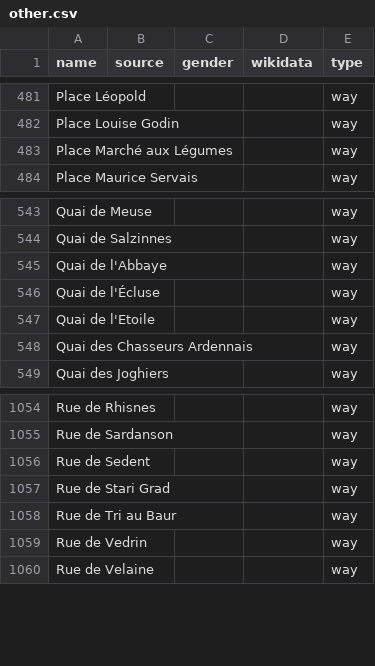
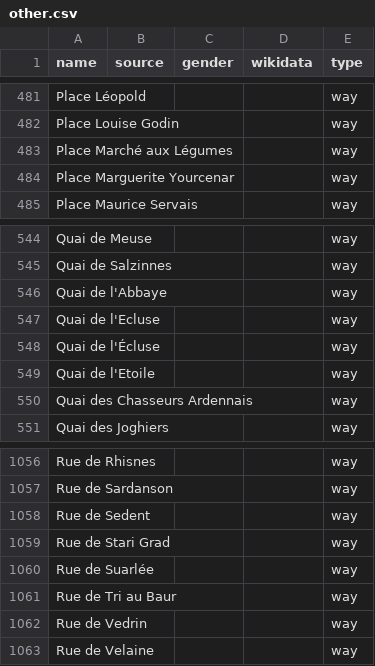
Before and after one commit to EqualStreetNames/equalstreetnames-namur, a CSV file: data/other.csv, drawn as a sheet; only a part is shown, gaps mark what is left out; the diff names each change by its address in the sheet, - before the commit and + after, or states it on an @@ line.

```diff
--- a/data/other.csv
+++ b/data/other.csv
+row 484: Place Marguerite Yourcenar |  |  |  | way
+row 547: Quai de l'Ecluse |  |  |  | way
+row 1060: Rue de Suarlée |  |  |  | way
```
Also changed, not shown: 2 other files.
